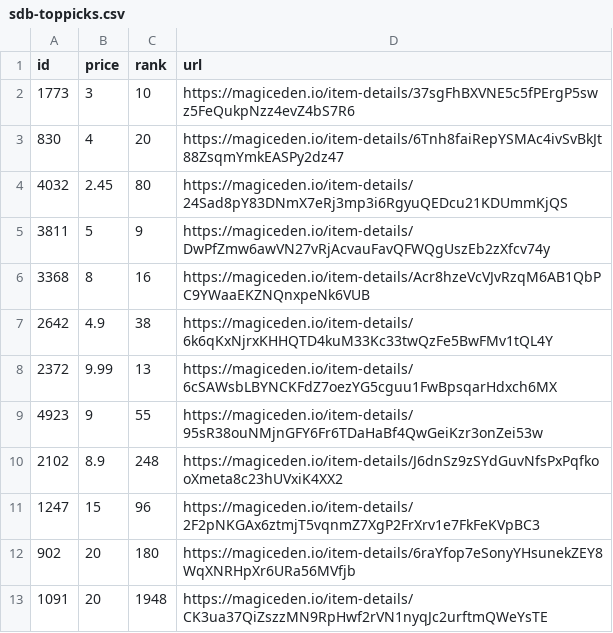
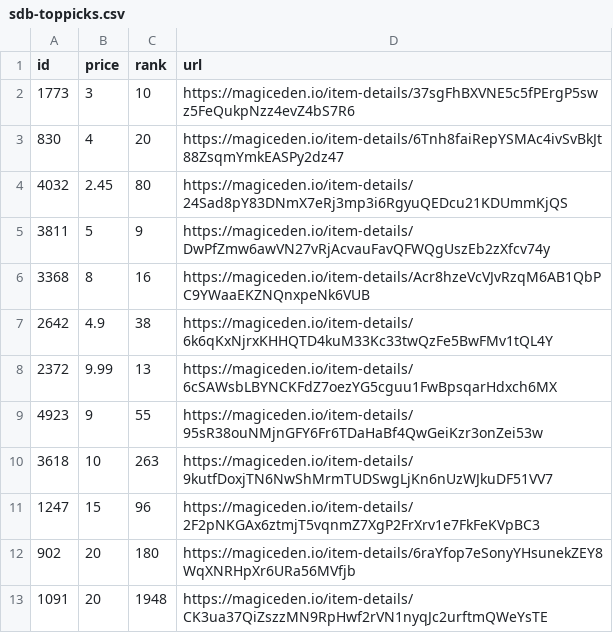
Before and after one commit to braposo/sdb-monitor, a CSV file: sdb-toppicks.csv, drawn as a sheet.

Commit message:
Flat: latest data (2021-12-09T10:13:07.648Z) {   "date": "2021-12-09T10:13:07.648Z",   "files": [     {       "name": "sdb-data.csv",       "deltaBytes": 470,       "source": "https://api-mainnet.magiceden.io/rpc/getListedNFTsByQuery?q=%7B%22%24match%22%3A%7B%22collectionSymbol%22%3A%22solana_droid_business%22%7D%2C%22%24sort%22%3A%7B%22takerAmount%22%3A1%2C%22createdAt%22%3A-1%7D%2C%22%24skip%22%3A0%2C%22%24limit%22%3A5000%7D"     },     {       "name": "sdb-toppicks.csv",       "deltaBytes": -1,       "source": "https://api-mainnet.magiceden.io/rpc/getListedNFTsByQuery?q=%7B%22%24match%22%3A%7B%22collectionSymbol%22%3A%22solana_droid_business%22%7D%2C%22%24sort%22%3A%7B%22takerAmount%22%3A1%2C%22createdAt%22%3A-1%7D%2C%22%24skip%22%3A0%2C%22%24limit%22%3A5000%7D"     },     {       "name": "zzz/sdb-data.json",       "deltaBytes": 6248,       "source": "https://api-mainnet.magiceden.io/rpc/getListedNFTsByQuery?q=%7B%22%24match%22%3A%7B%22collectionSymbol%22%3A%22solana_droid_business%22%7D%2C%22%24sort%22%3A%7B%22takerAmount%22%3A1%2C%22createdAt%22%3A-1%7D%2C%22%24skip%22%3A0%2C%22%24limit%22%3A5000%7D"     }   ] }

```diff
--- a/sdb-toppicks.csv
+++ b/sdb-toppicks.csv
@@ -9,3 +9,3 @@ id,price,rank,url
 4923,9,55,https://magiceden.io/item-details/95sR38ouNMjnGFY6Fr6TDaHaBf4QwGeiKzr3onZei53w
-2102,8.9,248,https://magiceden.io/item-details/J6dnSz9zSYdGuvNfsPxPqfkooXmeta8c23hUVxiK4XX2
+3618,10,263,https://magiceden.io/item-details/9kutfDoxjTN6NwShMrmTUDSwgLjKn6nUzWJkuDF51VV7
 1247,15,96,https://magiceden.io/item-details/2F2pNKGAx6ztmjT5vqnmZ7XgP2FrXrv1e7FkFeKVpBC3
```
Also changed, not shown: sdb-data.csv, 1 other file.
